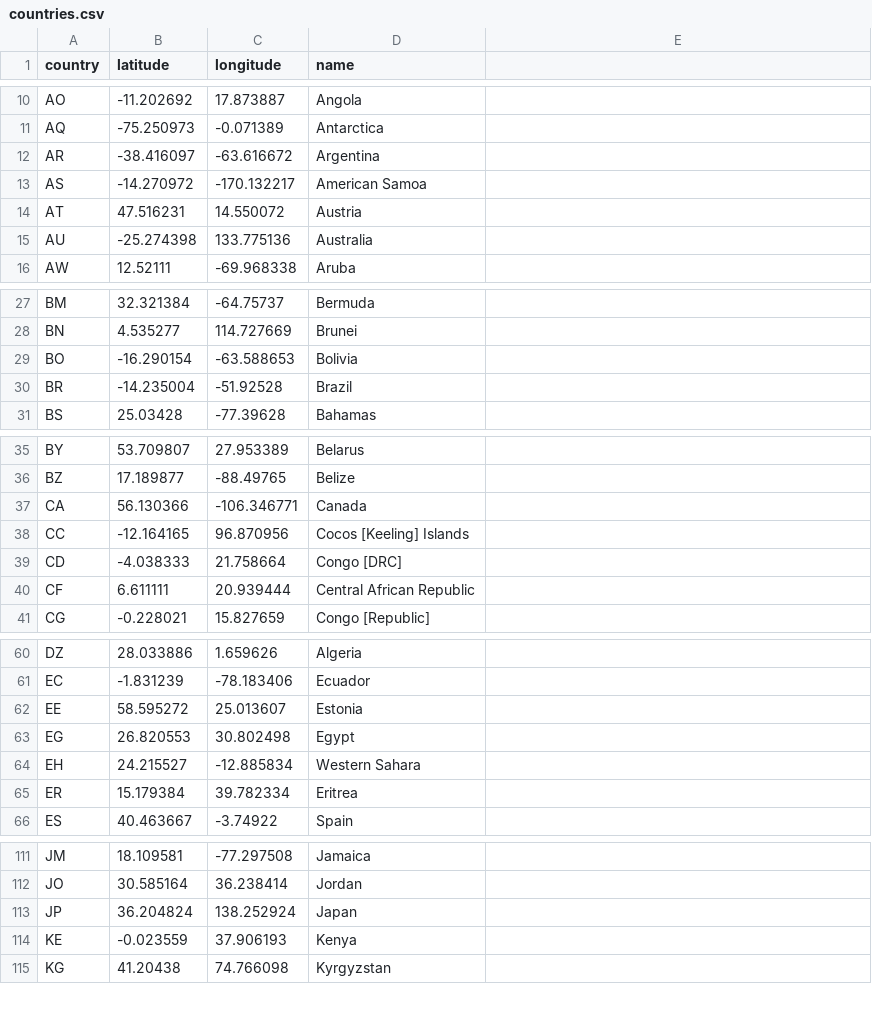
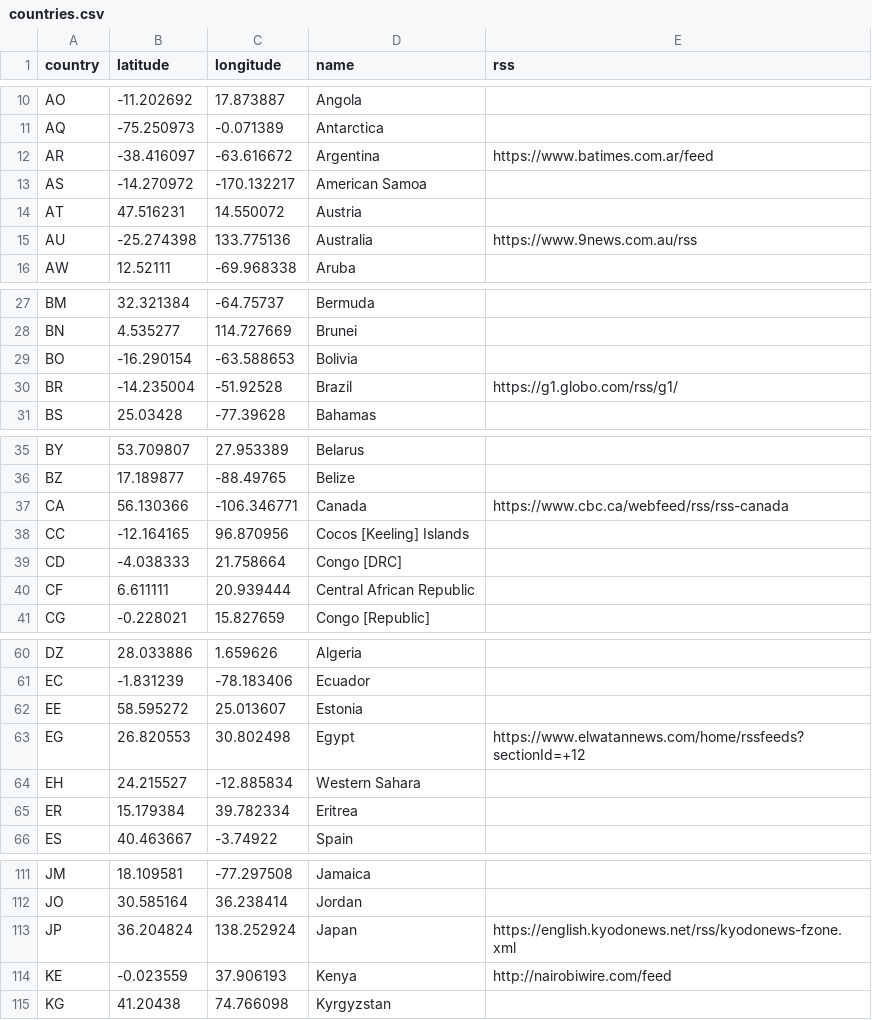
Before and after one commit to ajr-dev/global-news, a CSV file: public/assets/countries.csv, drawn as a sheet; only a part is shown, gaps mark what is left out; the diff covers the shown part only.

Commit message:
update: dynamically handle countries from csv

```diff
--- a/public/assets/countries.csv
+++ b/public/assets/countries.csv
@@ -1 +1 @@
-country,latitude,longitude,name
+country,latitude,longitude,name,rss
@@ -11,6 +11,6 @@ AO,-11.202692,17.873887,Angola
 AQ,-75.250973,-0.071389,Antarctica
-AR,-38.416097,-63.616672,Argentina
+AR,-38.416097,-63.616672,Argentina,https://www.batimes.com.ar/feed
 AS,-14.270972,-170.132217,"American Samoa"
 AT,47.516231,14.550072,Austria
-AU,-25.274398,133.775136,Australia
+AU,-25.274398,133.775136,Australia,https://www.9news.com.au/rss
 AW,12.52111,-69.968338,Aruba
@@ -29,3 +29,3 @@ BN,4.535277,114.727669,Brunei
 BO,-16.290154,-63.588653,Bolivia
-BR,-14.235004,-51.92528,Brazil
+BR,-14.235004,-51.92528,Brazil,https://g1.globo.com/rss/g1/
 BS,25.03428,-77.39628,Bahamas
@@ -36,3 +36,3 @@ BY,53.709807,27.953389,Belarus
 BZ,17.189877,-88.49765,Belize
-CA,56.130366,-106.346771,Canada
+CA,56.130366,-106.346771,Canada,https://www.cbc.ca/webfeed/rss/rss-canada
 CC,-12.164165,96.870956,"Cocos [Keeling] Islands"
@@ -62,3 +62,3 @@ EC,-1.831239,-78.183406,Ecuador
 EE,58.595272,25.013607,Estonia
-EG,26.820553,30.802498,Egypt
+EG,26.820553,30.802498,Egypt,https://www.elwatannews.com/home/rssfeeds?sectionId=+12
 EH,24.215527,-12.885834,"Western Sahara"
@@ -112,4 +112,4 @@ JM,18.109581,-77.297508,Jamaica
 JO,30.585164,36.238414,Jordan
-JP,36.204824,138.252924,Japan
-KE,-0.023559,37.906193,Kenya
+JP,36.204824,138.252924,Japan,https://english.kyodonews.net/rss/kyodonews-fzone.xml
+KE,-0.023559,37.906193,Kenya,http://nairobiwire.com/feed
 KG,41.20438,74.766098,Kyrgyzstan
```
Also changed, not shown: 6 edited cells elsewhere in this file, 7 other files.
